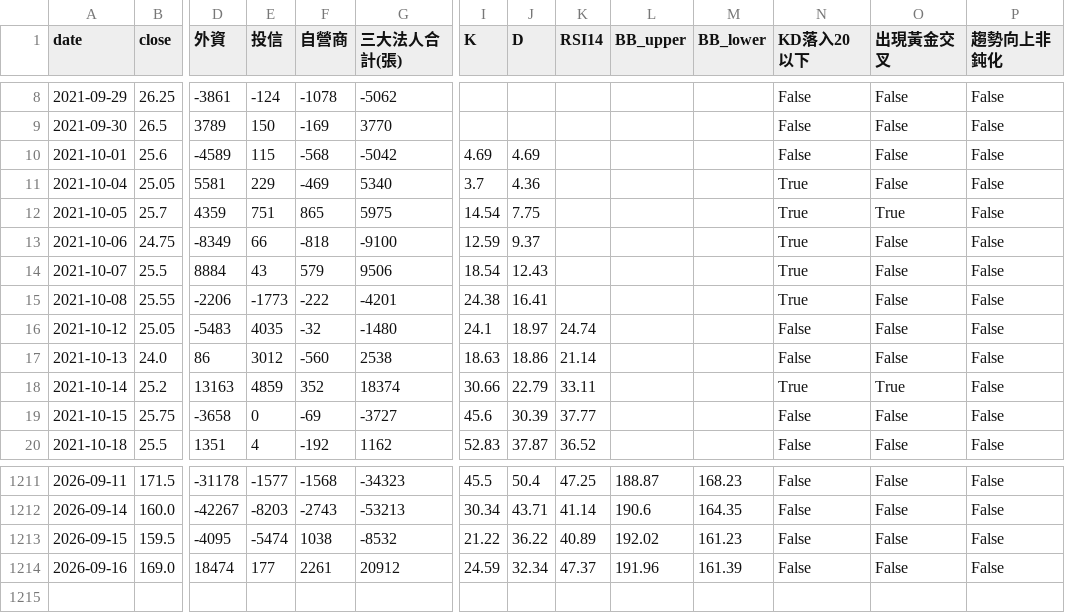
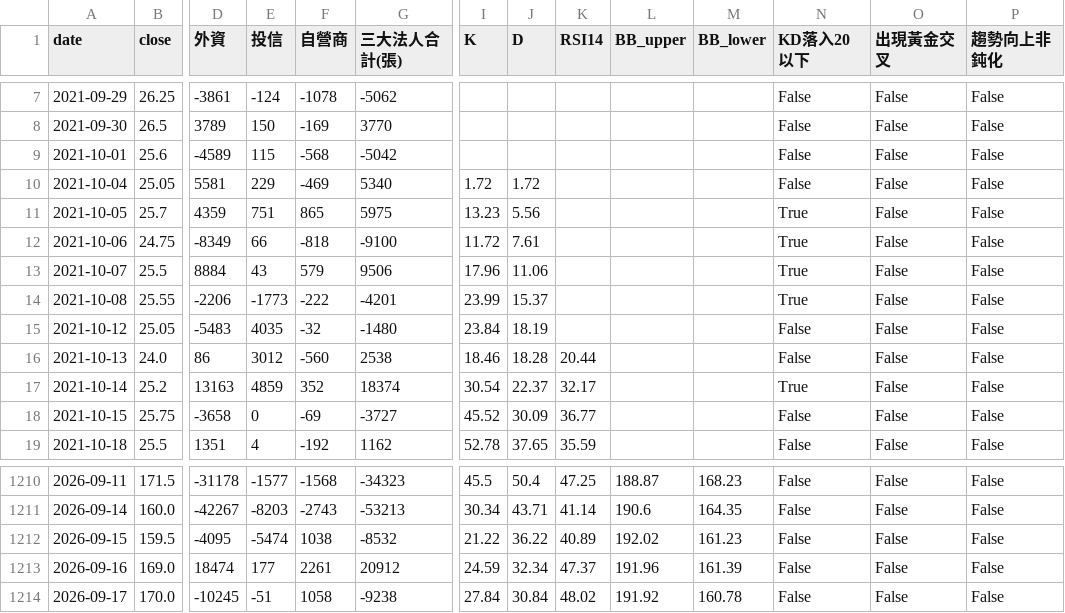
Before and after one commit to wjstudio1030/AI_Stock_Project_V3, a CSV file: docs/data/2344_unified.csv, drawn as a sheet; only a part is shown, gaps mark what is left out; addresses are those after the commit; rows hold the shown columns only; the diff covers the shown part only; the diff names each change by its address in the sheet, - before the commit and + after, or states it on an @@ line.

```diff
--- a/docs/data/2344_unified.csv
+++ b/docs/data/2344_unified.csv
-I9 (K): 4.69
+I9 (K): (empty)
-J9 (D): 4.69
+J9 (D): (empty)
-I10 (K): 3.7
+I10 (K): 1.72
-J10 (D): 4.36
+J10 (D): 1.72
-N10 (KD落入20以下): True
+N10 (KD落入20以下): False
-I11 (K): 14.54
+I11 (K): 13.23
-J11 (D): 7.75
+J11 (D): 5.56
-O11 (出現黃金交叉): True
+O11 (出現黃金交叉): False
-I12 (K): 12.59
+I12 (K): 11.72
-J12 (D): 9.37
+J12 (D): 7.61
-I13 (K): 18.54
+I13 (K): 17.96
-J13 (D): 12.43
+J13 (D): 11.06
-I14 (K): 24.38
+I14 (K): 23.99
-J14 (D): 16.41
+J14 (D): 15.37
-I15 (K): 24.1
+I15 (K): 23.84
-J15 (D): 18.97
+J15 (D): 18.19
-K15 (RSI14): 24.74
+K15 (RSI14): (empty)
-I16 (K): 18.63
+I16 (K): 18.46
-J16 (D): 18.86
+J16 (D): 18.28
-K16 (RSI14): 21.14
+K16 (RSI14): 20.44
-I17 (K): 30.66
+I17 (K): 30.54
-J17 (D): 22.79
+J17 (D): 22.37
-K17 (RSI14): 33.11
+K17 (RSI14): 32.17
-O17 (出現黃金交叉): True
+O17 (出現黃金交叉): False
-I18 (K): 45.6
+I18 (K): 45.52
-J18 (D): 30.39
+J18 (D): 30.09
-K18 (RSI14): 37.77
+K18 (RSI14): 36.77
-I19 (K): 52.83
+I19 (K): 52.78
-J19 (D): 37.87
+J19 (D): 37.65
-K19 (RSI14): 36.52
+K19 (RSI14): 35.59
+row 1214: 2026-09-17 | 170.0 | -10245 | -51 | 1058 | -9238 | 27.84 | 30.84 | 48.02 | 191.92 | 160.78 | False | False | False
```
Also changed, not shown: 1 removed row and 103 edited cells elsewhere in this file, docs/data/2337_unified.csv, docs/data/2408_unified.csv, 57 other files.
